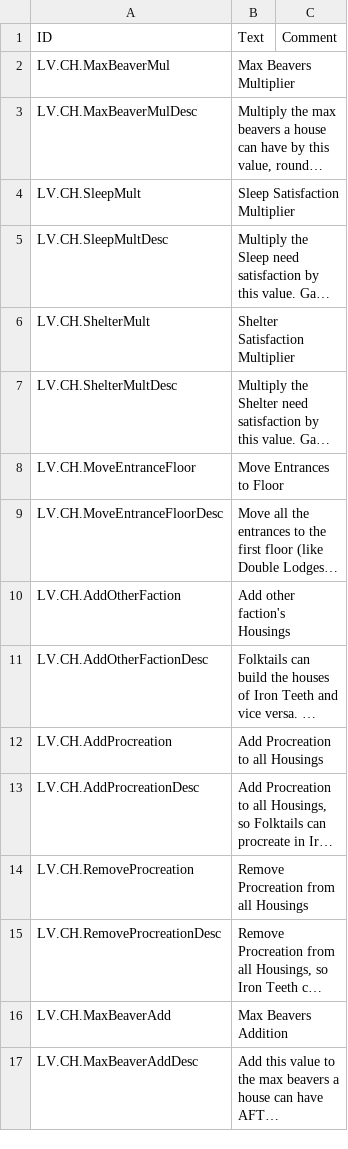
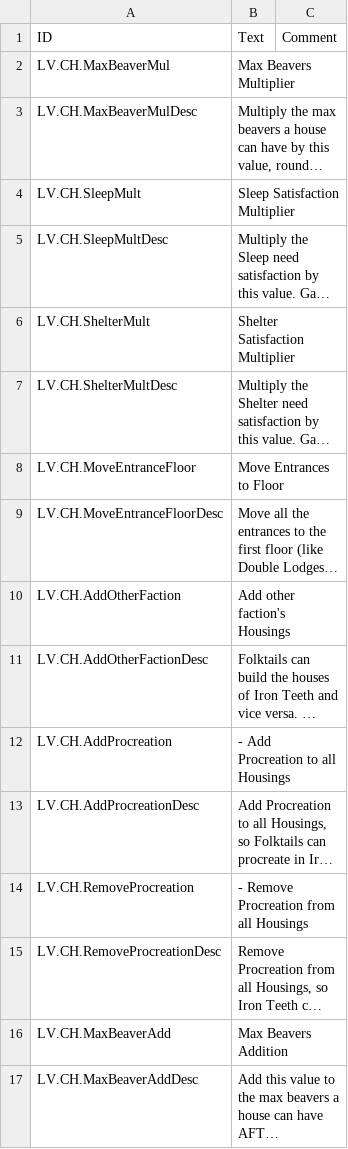
Before and after one commit to datvm/TimberbornMods, a CSV file: ConfigurableHousing/Localizations/enUS.csv, drawn as a sheet; long unchanged cells end in …; the diff names each change by its address in the sheet, - before the commit and + after, or states it on an @@ line.

```diff
--- a/ConfigurableHousing/Localizations/enUS.csv
+++ b/ConfigurableHousing/Localizations/enUS.csv
-B12 (Text): Add Procreation to all Housings
+B12 (Text): - Add Procreation to all Housings
-B14 (Text): Remove Procreation from all Housings
+B14 (Text): - Remove Procreation from all Housings
```
Also changed, not shown: 15 other files.
